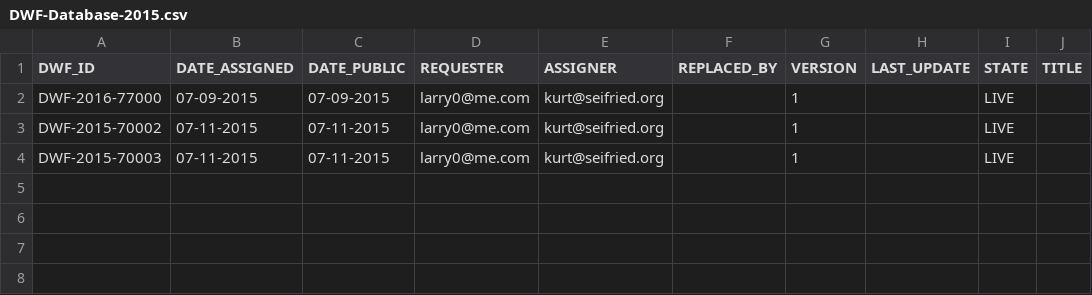
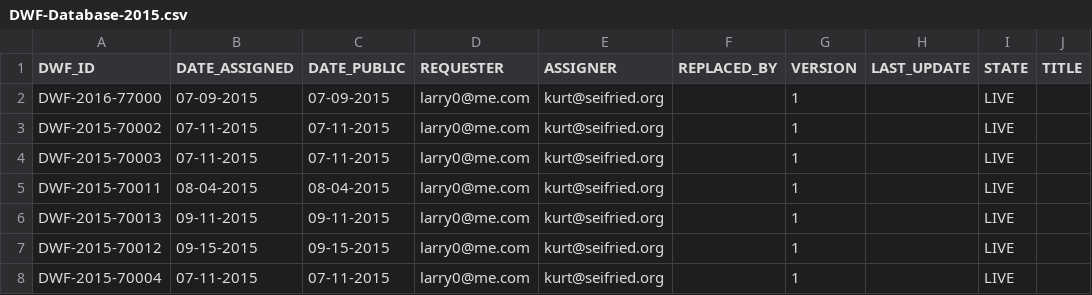
Before and after one commit to wireghoul/DWF-Database, a CSV file: DWF-Database-2015.csv, drawn as a sheet.

Commit message:
Update DWF-Database-2015.csv

```diff
--- a/DWF-Database-2015.csv
+++ b/DWF-Database-2015.csv
@@ -4 +4,5 @@
 "DWF-2015-70003","07-11-2015","07-11-2015","larry0@me.com","kurt@seifried.org","","1","","LIVE",""
+"DWF-2015-70011","08-04-2015","08-04-2015","larry0@me.com","kurt@seifried.org","","1","","LIVE",""
+"DWF-2015-70013","09-11-2015","09-11-2015","larry0@me.com","kurt@seifried.org","","1","","LIVE",""
+"DWF-2015-70012","09-15-2015","09-15-2015","larry0@me.com","kurt@seifried.org","","1","","LIVE",""
+"DWF-2015-70004","07-11-2015","07-11-2015","larry0@me.com","kurt@seifried.org","","1","","LIVE",""
```
